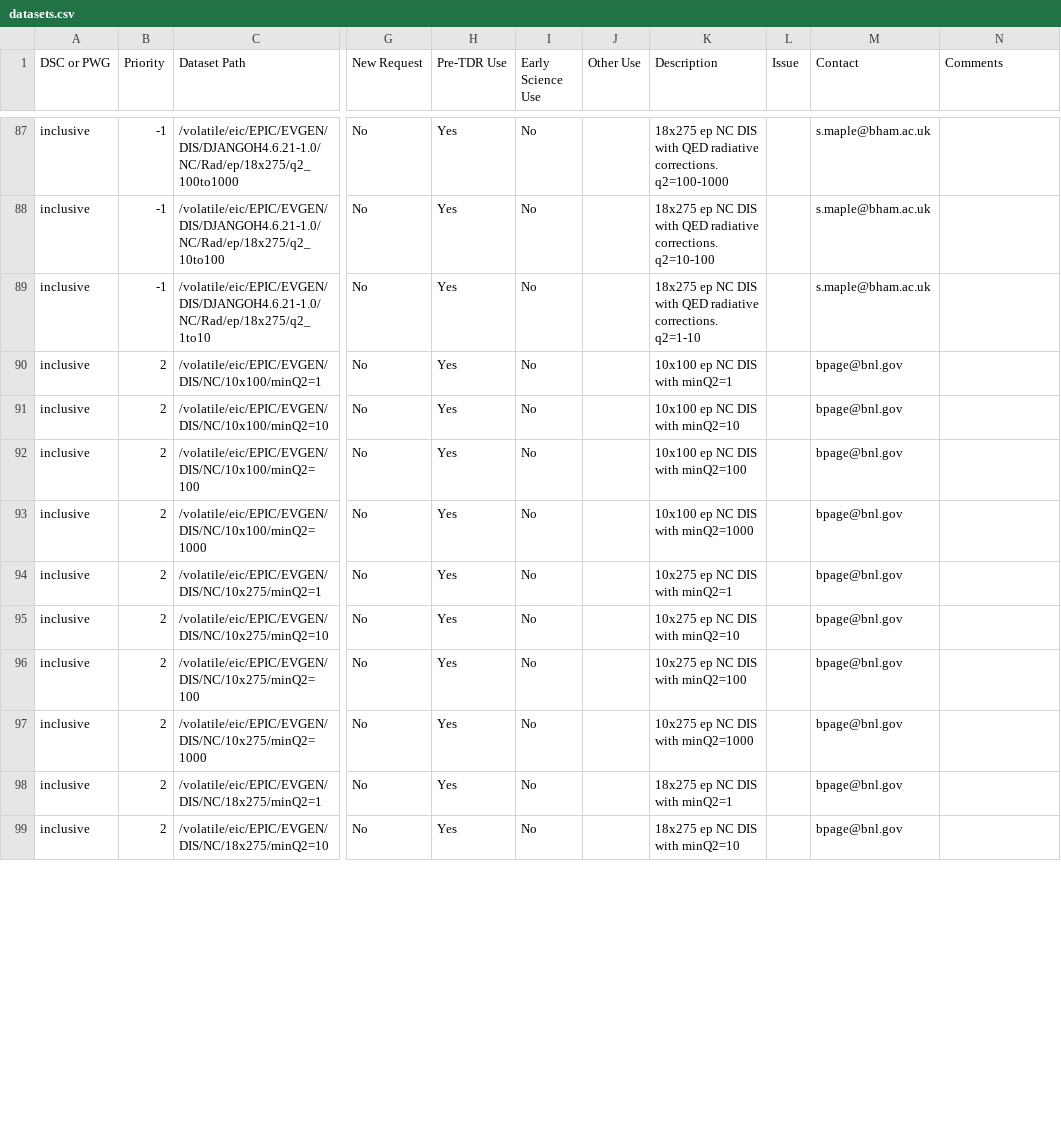
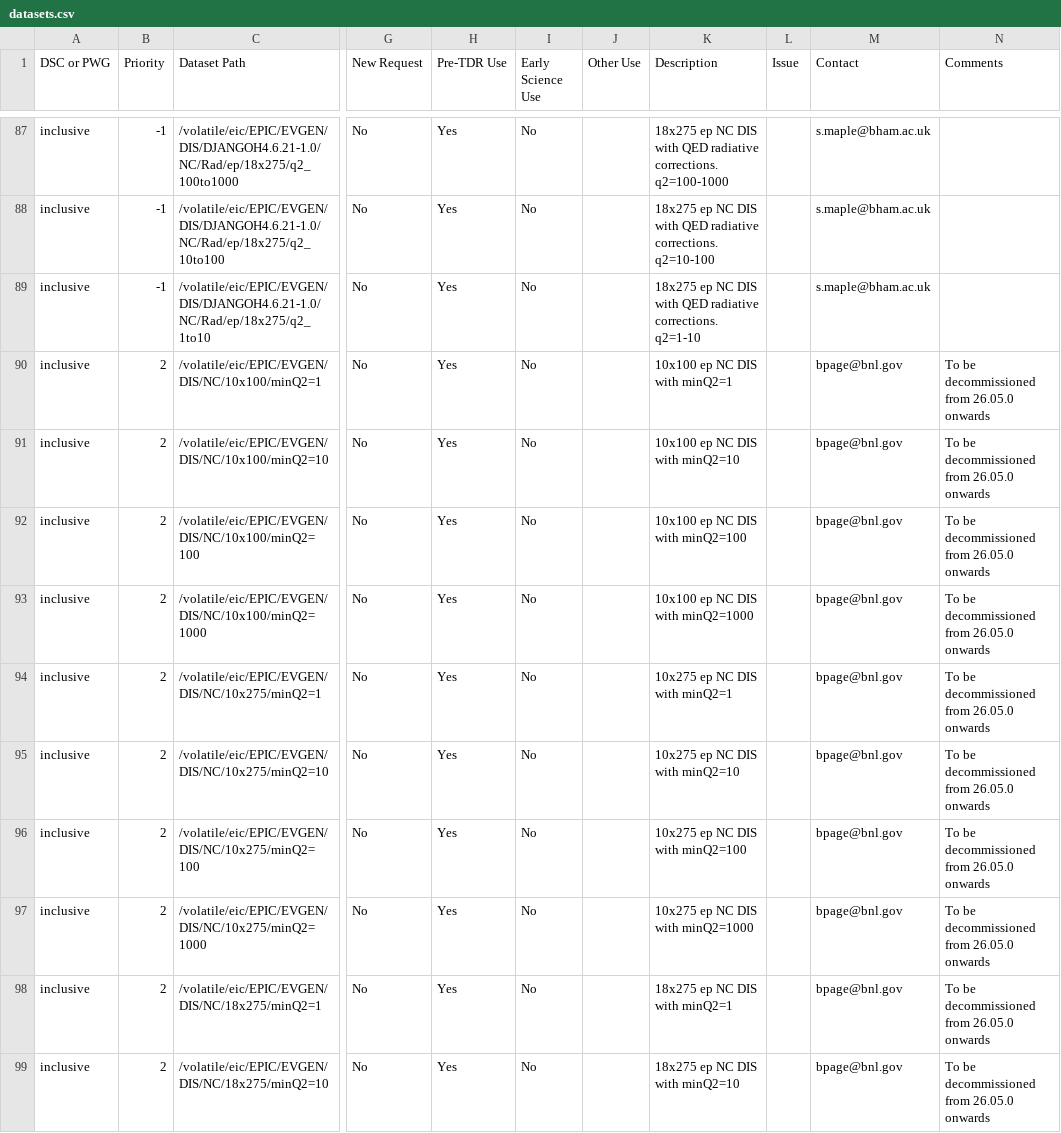
Before and after one commit to eic/epic-prod, a CSV file: docs/_data/datasets.csv, drawn as a sheet; only a part is shown, gaps mark what is left out; the diff covers the shown part only; the diff names each change by its address in the sheet, - before the commit and + after, or states it on an @@ line.

Commit message:
Flag DIS/NC rows for decommissioning
Rows 89-107 (DIS/NC at 10x100, 10x275, 18x275, 5x100, 5x41 minQ2
variants without explicit generator path). These legacy paths will
be retired starting 26.05.0.

```diff
--- a/docs/_data/datasets.csv
+++ b/docs/_data/datasets.csv
-N90:N99 (Comments): (empty)
+N90:N99 (Comments): To be decommissioned from 26.05.0 onwards
```
Also changed, not shown: 9 edited cells elsewhere in this file.
